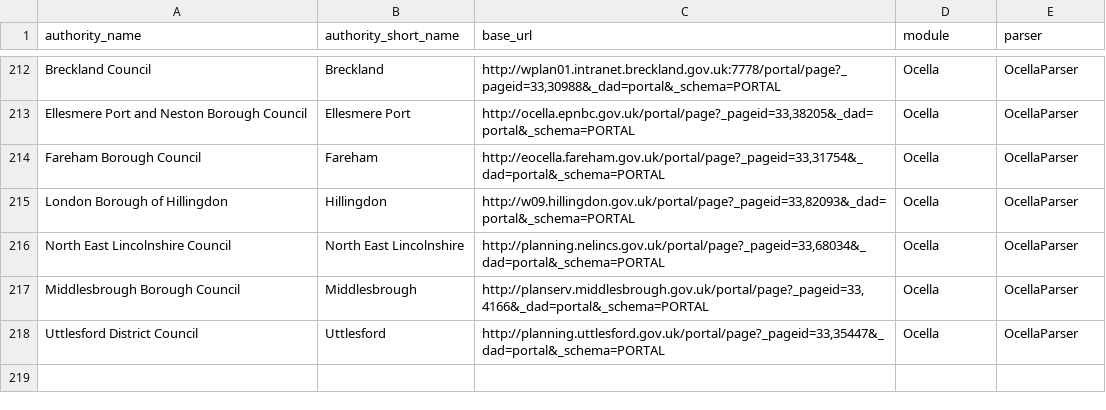
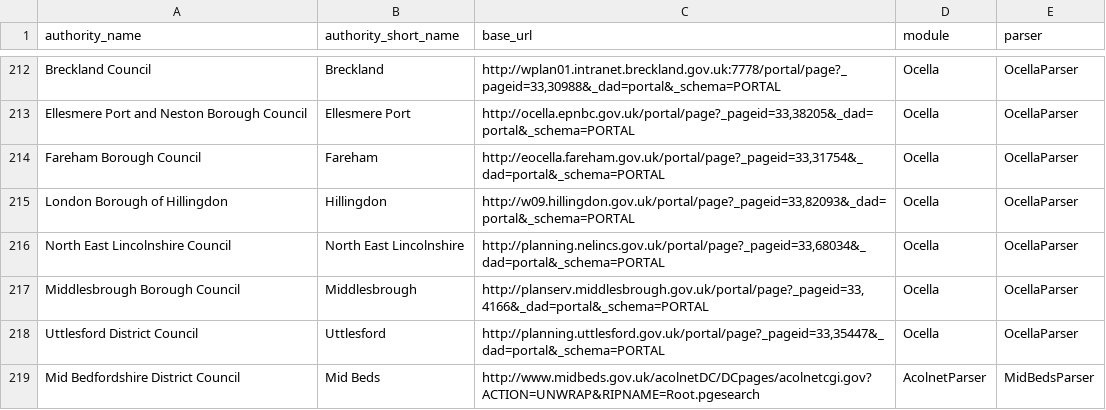
Before and after one commit to mikelmaron/planningalerts, a CSV file: python_scrapers/SitesToGenerate.csv, drawn as a sheet; only a part is shown, gaps mark what is left out; the diff names each change by its address in the sheet, - before the commit and + after, or states it on an @@ line.

Commit message:
Fix Mid Beds scraper - 250 up!

```diff
--- a/python_scrapers/SitesToGenerate.csv
+++ b/python_scrapers/SitesToGenerate.csv
+row 219: Mid Bedfordshire District Council | Mid Beds | http://www.midbeds.gov.uk/acolnetDC/DCpages/acolnetcgi.gov?ACTION=UNWRAP&RIPNAME=Root.pgesearch | AcolnetParser | MidBedsParser
```
Also changed, not shown: 2 other files.
